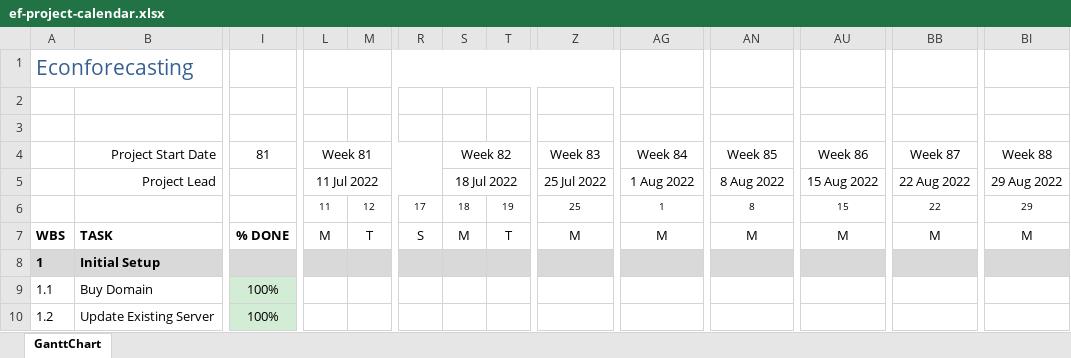
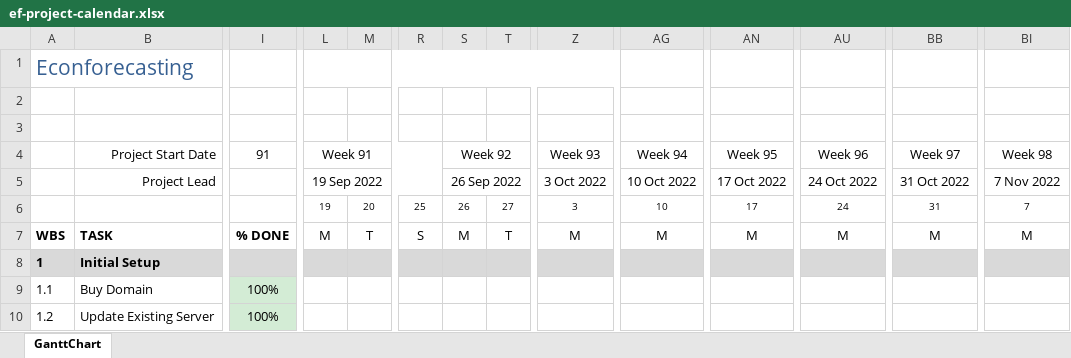
Before and after one commit to bongohead/econforecasting-r, an Excel workbook: ef-project-calendar.xlsx, sheet GanttChart, drawn as a sheet; only a part is shown, gaps mark what is left out; values as stored, in another font and other column widths than the file's, no borders; charts and pictures and conditional formats not drawn; removed rows and columns are numbered as before the commit, all else as after; rows hold the shown columns only; the diff covers the shown part only; the diff names each change by its address in the sheet, - before the commit and + after, or states it on an @@ line.

Commit message:
Updated PM (v1.04)

```diff
--- a/ef-project-calendar.xlsx (sheet GanttChart)
+++ b/ef-project-calendar.xlsx (sheet GanttChart)
-I4: 81
+I4: 91
-L4: Week 81
+L4: Week 91
-S4: Week 82
+S4: Week 92
-Z4: Week 83
+Z4: Week 93
-AG4: Week 84
+AG4: Week 94
-AN4: Week 85
+AN4: Week 95
-AU4: Week 86
+AU4: Week 96
-BB4: Week 87
+BB4: Week 97
-BI4: Week 88
+BI4: Week 98
-L5: 11 Jul 2022
+L5: 19 Sep 2022
-S5: 18 Jul 2022
+S5: 26 Sep 2022
-Z5: 25 Jul 2022
+Z5: 3 Oct 2022
-AG5: 1 Aug 2022
+AG5: 10 Oct 2022
-AN5: 8 Aug 2022
+AN5: 17 Oct 2022
-AU5: 15 Aug 2022
+AU5: 24 Oct 2022
-BB5: 22 Aug 2022
+BB5: 31 Oct 2022
-BI5: 29 Aug 2022
+BI5: 7 Nov 2022
-row 6:  |  |  | 11 | 12 | 17 | 18 | 19 | 25 | 1 | 8 | 15 | 22 | 29
+row 6:  |  |  | 19 | 20 | 25 | 26 | 27 | 3 | 10 | 17 | 24 | 31 | 7
```
Also changed, not shown: 6 added rows, 1 removed row, 6 edited cells and row numbers in column A elsewhere in this sheet.
